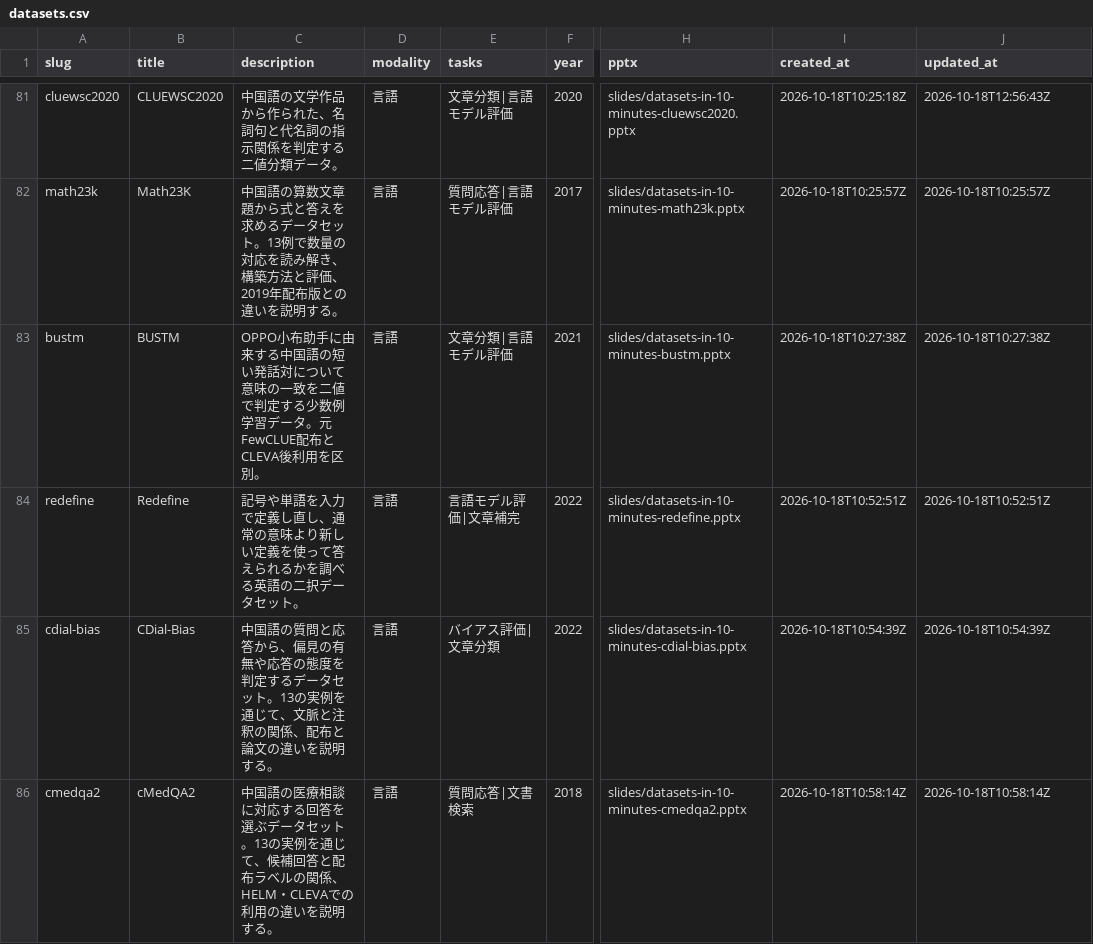
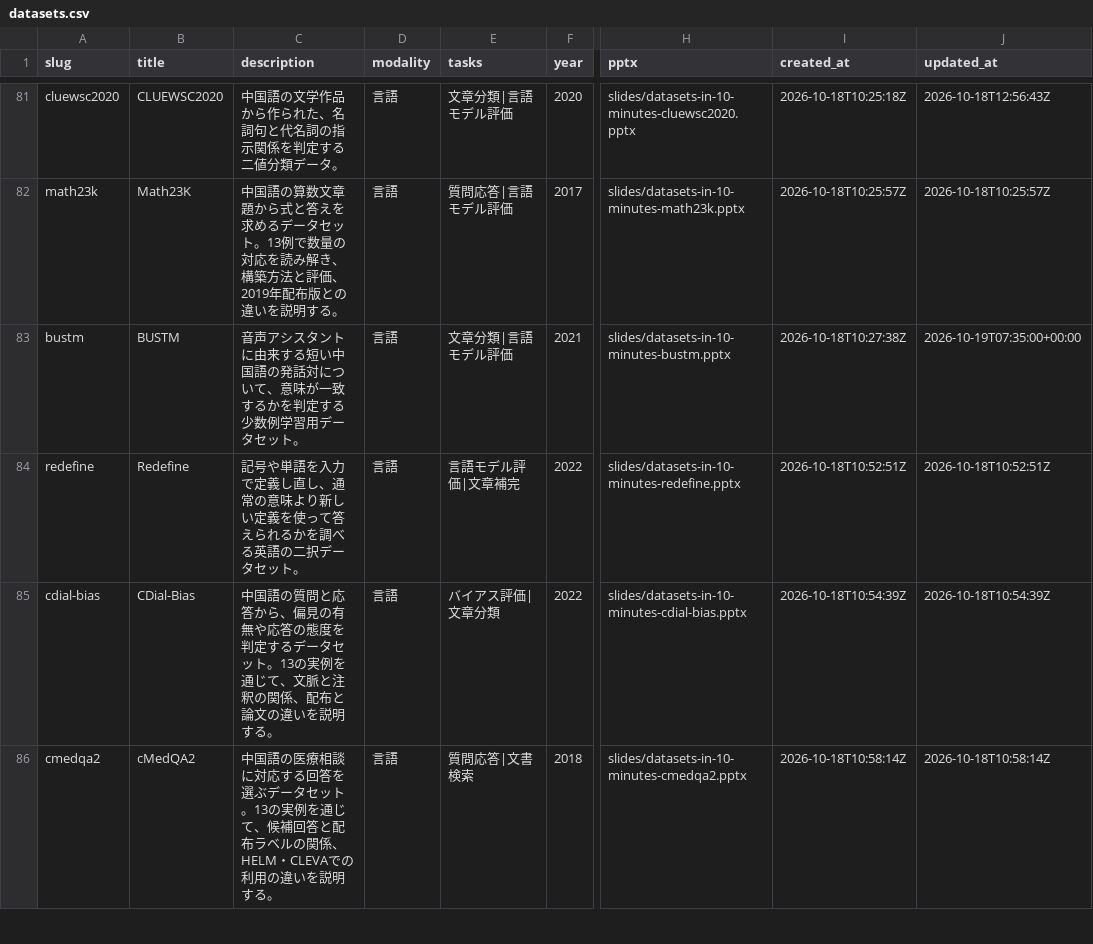
Before and after one commit to sasakiy84/datasets-in-10-minutes, a CSV file: site/datasets.csv, drawn as a sheet; only a part is shown, gaps mark what is left out; the diff names each change by its address in the sheet, - before the commit and + after, or states it on an @@ line.

```diff
--- a/site/datasets.csv
+++ b/site/datasets.csv
-C83 (description): OPPO小布助手に由来する中国語の短い発話対について意味の一致を二値で判定する少数例学習データ。元FewCLUE配布とCLEVA後利用を区別。
+C83 (description): 音声アシスタントに由来する短い中国語の発話対について、意味が一致するかを判定する少数例学習用データセット。
-J83 (updated_at): 2026-10-18T10:27:38Z
+J83 (updated_at): 2026-10-19T07:35:00+00:00
```
Also changed, not shown: 37 other files.
